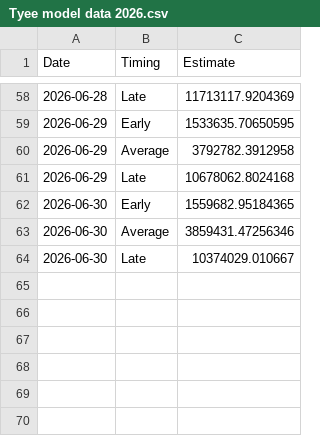
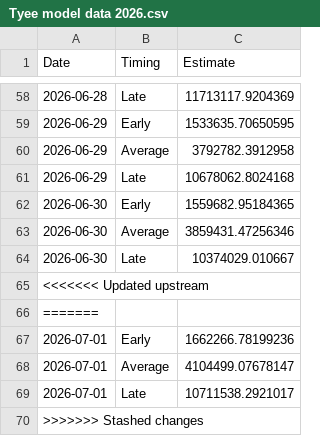
Before and after one commit to Coastland-Research/skeena-salmon-inseason-updates, a CSV file: data/current_year/Tyee model data 2026.csv, drawn as a sheet; only a part is shown, gaps mark what is left out.

```diff
--- a/data/current_year/Tyee model data 2026.csv
+++ b/data/current_year/Tyee model data 2026.csv
@@ -64 +64,7 @@
 2026-06-30,"Late",10374029.010667
+<<<<<<< Updated upstream
+=======
+2026-07-01,"Early",1662266.78199236
+2026-07-01,"Average",4104499.07678147
+2026-07-01,"Late",10711538.2921017
+>>>>>>> Stashed changes
```
Also changed, not shown: data/current_year/tyee data 2026.csv, 15 other files.
